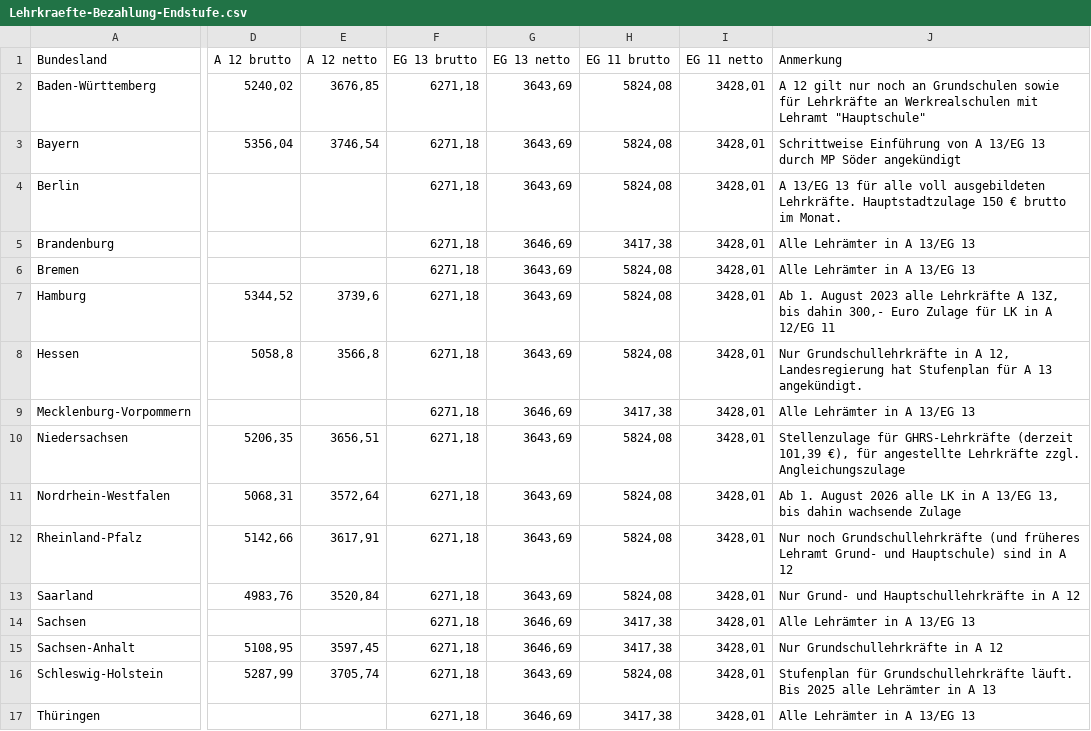
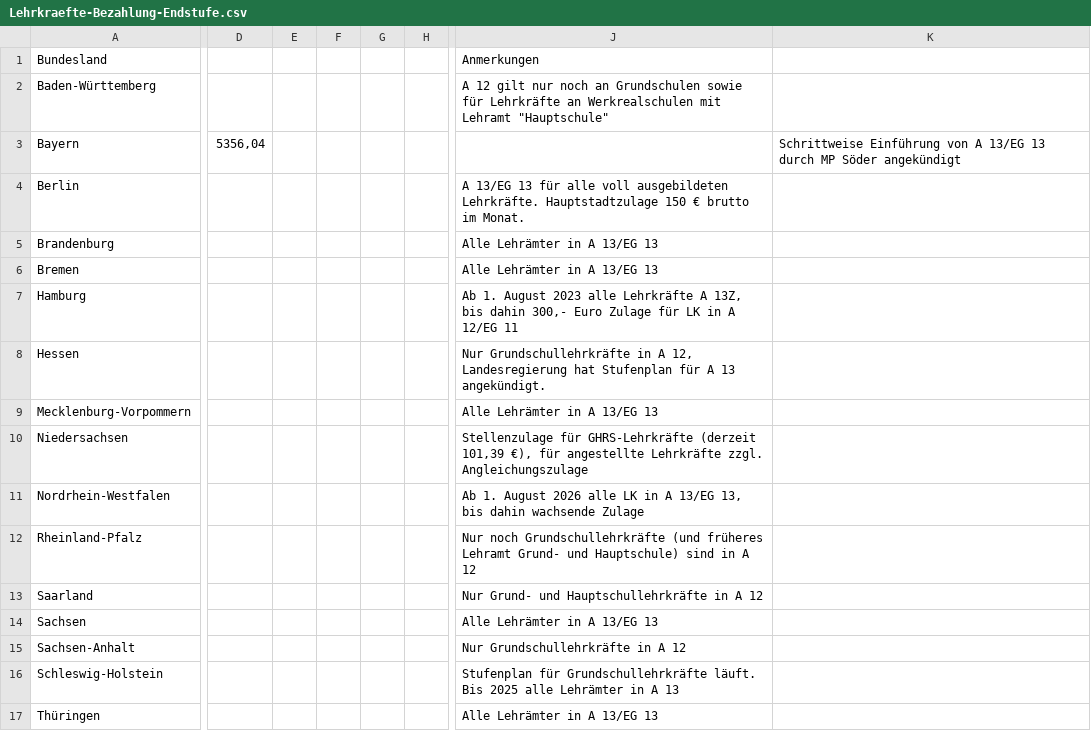
Before and after one commit to GEW-Bund/lehrkraeftebezahlung, a CSV file: Lehrkraefte-Bezahlung-Endstufe.csv, drawn as a sheet; only a part is shown, gaps mark what is left out; removed rows and columns are numbered as before the commit, all else as after; the diff covers the shown part only; the diff names each change by its address in the sheet, - before the commit and + after, or states it on an @@ line.

Commit message:
für Popups nur noch A 13

```diff
--- a/Lehrkraefte-Bezahlung-Endstufe.csv
+++ b/Lehrkraefte-Bezahlung-Endstufe.csv
-column D (A 12 brutto), rows 2-16: 5240,02 | 5356,04 |  |  |  | 5344,52 | 5058,8 |  | 5206,35 | 5068,31 | 5142,66 | 4983,76 |  | 5108,95 | 5287,99
-column E (A 12 netto), rows 2-16: 3676,85 | 3746,54 |  |  |  | 3739,6 | 3566,8 |  | 3656,51 | 3572,64 | 3617,91 | 3520,84 |  | 3597,45 | 3705,74
-column F (EG 13 brutto), rows 2-17: all 6271,18
-column G (EG 13 netto), rows 2-17: 3643,69 | 3643,69 | 3643,69 | 3646,69 | 3643,69 | 3643,69 | 3643,69 | 3646,69 | 3643,69 | 3643,69 | 3643,69 | 3643,69 | 3646,69 | 3646,69 | 3643,69 | 3646,69
-column H (EG 11 brutto), rows 2-17: 5824,08 | 5824,08 | 5824,08 | 3417,38 | 5824,08 | 5824,08 | 5824,08 | 3417,38 | 5824,08 | 5824,08 | 5824,08 | 5824,08 | 3417,38 | 3417,38 | 5824,08 | 3417,38
-column I (EG 11 netto), rows 2-17: all 3428,01
+column D, row 3: 5356,04
+column E, empty
+column F, empty
+column G, empty
+column H, empty
+column K, row 3: Schrittweise Einführung von A 13/EG 13 durch MP Söder angekündigt
-J1: Anmerkung
+J1: Anmerkungen
-J3 (Anmerkungen): Schrittweise Einführung von A 13/EG 13 durch MP Söder angekündigt
+J3 (Anmerkungen): (empty)
```
Also changed, not shown: 1 added column elsewhere in this file.
